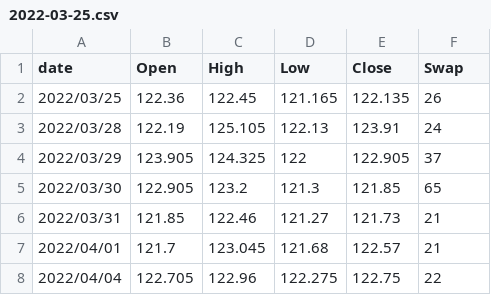
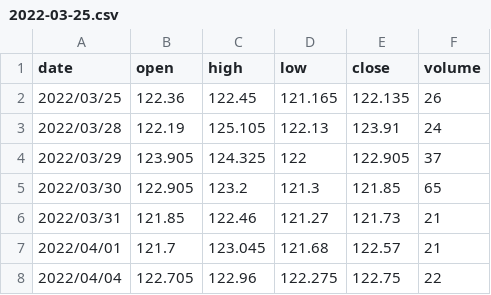
Before and after one commit to tker-78/algo-trading, a CSV file: data/2022-03-25.csv, drawn as a sheet; only a part is shown.

```diff
--- a/data/2022-03-25.csv
+++ b/data/2022-03-25.csv
@@ -1,2 +1,2 @@
-date,Open,High,Low,Close,Swap
+date,open,high,low,close,volume
 2022/03/25,122.36,122.45,121.165,122.135,26
```
Also changed, not shown: 4 other files.
